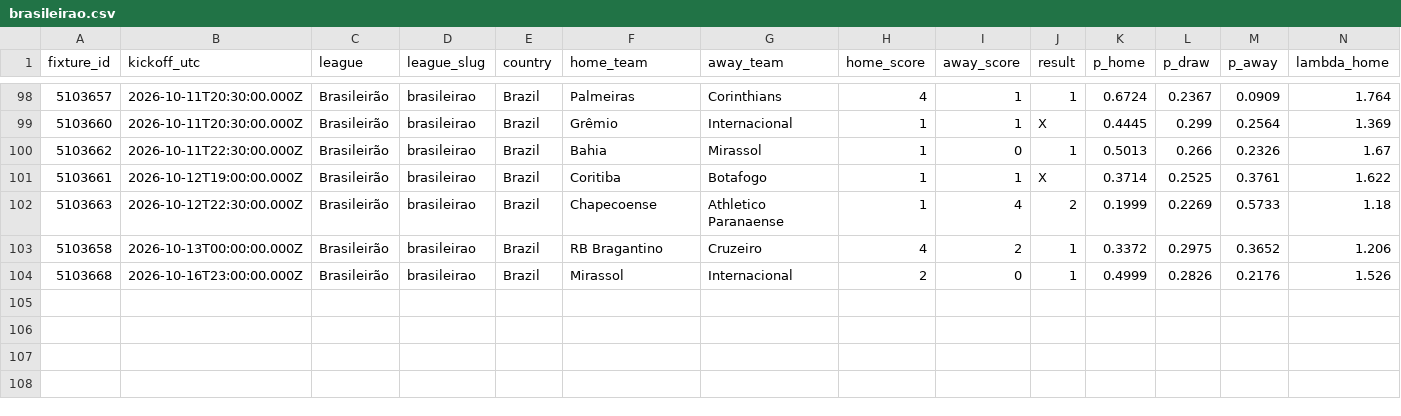
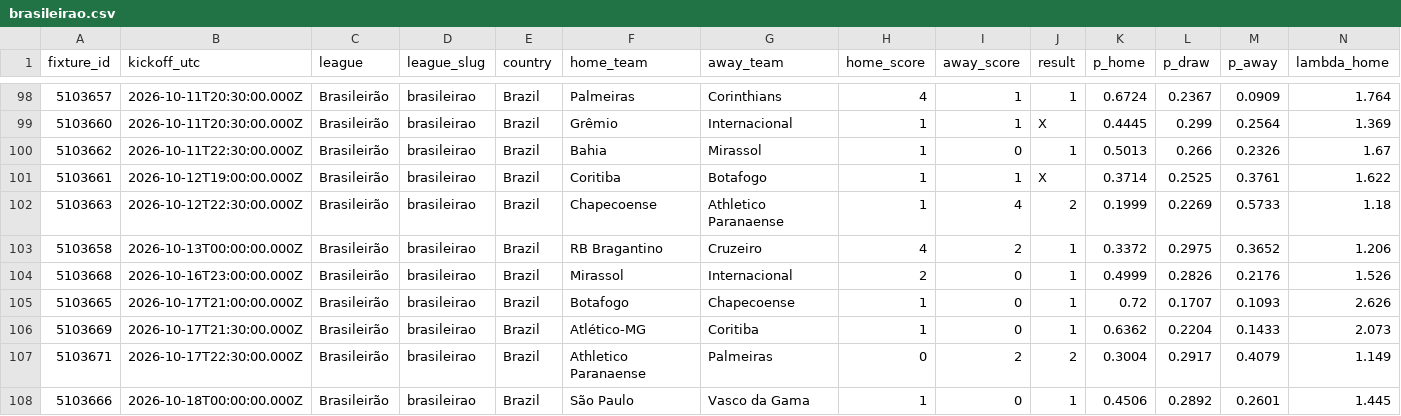
Before and after one commit to serayd61/footballanalytics-open-data, a CSV file: data/brasileirao.csv, drawn as a sheet; only a part is shown, gaps mark what is left out; rows hold the shown columns only; the diff names each change by its address in the sheet, - before the commit and + after, or states it on an @@ line.

```diff
--- a/data/brasileirao.csv
+++ b/data/brasileirao.csv
+row 105: 5103665 | 2026-10-17T21:00:00.000Z | Brasileirão | brasileirao | Brazil | Botafogo | Chapecoense | 1 | 0 | 1 | 0.72 | 0.1707 | 0.1093 | 2.626
+row 106: 5103669 | 2026-10-17T21:30:00.000Z | Brasileirão | brasileirao | Brazil | Atlético-MG | Coritiba | 1 | 0 | 1 | 0.6362 | 0.2204 | 0.1433 | 2.073
+row 107: 5103671 | 2026-10-17T22:30:00.000Z | Brasileirão | brasileirao | Brazil | Athletico Paranaense | Palmeiras | 0 | 2 | 2 | 0.3004 | 0.2917 | 0.4079 | 1.149
+row 108: 5103666 | 2026-10-18T00:00:00.000Z | Brasileirão | brasileirao | Brazil | São Paulo | Vasco da Gama | 1 | 0 | 1 | 0.4506 | 0.2892 | 0.2601 | 1.445
```
Also changed, not shown: data/bundesliga.csv, data/championship.csv, 8 other files.
